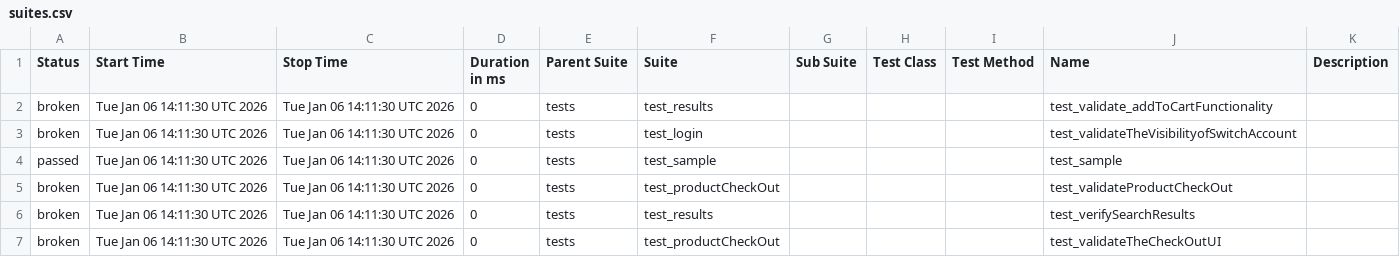
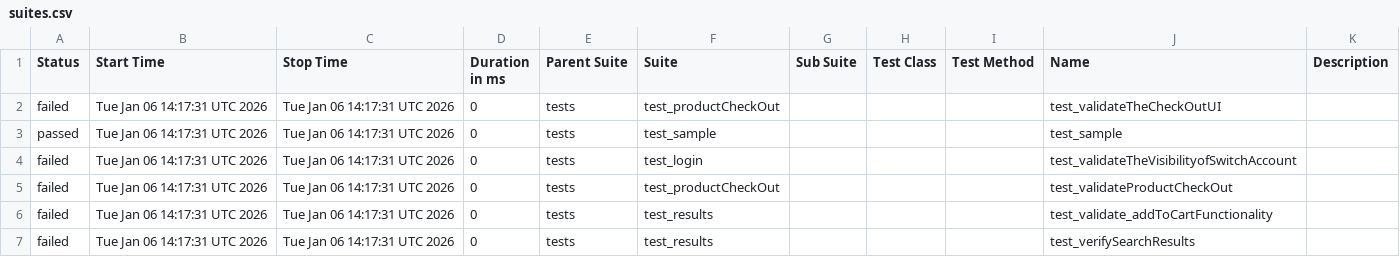
Before and after one commit to Nikitha22735/playwrightPOM26Nov, a CSV file: data/suites.csv, drawn as a sheet.

```diff
--- a/data/suites.csv
+++ b/data/suites.csv
@@ -1,7 +1,7 @@
 "Status","Start Time","Stop Time","Duration in ms","Parent Suite","Suite","Sub Suite","Test Class","Test Method","Name","Description"
-"broken","Tue Jan 06 14:11:30 UTC 2026","Tue Jan 06 14:11:30 UTC 2026","0","tests","test_results","","","","test_validate_addToCartFunctionality",""
-"broken","Tue Jan 06 14:11:30 UTC 2026","Tue Jan 06 14:11:30 UTC 2026","0","tests","test_login","","","","test_validateTheVisibilityofSwitchAccount",""
-"passed","Tue Jan 06 14:11:30 UTC 2026","Tue Jan 06 14:11:30 UTC 2026","0","tests","test_sample","","","","test_sample",""
-"broken","Tue Jan 06 14:11:30 UTC 2026","Tue Jan 06 14:11:30 UTC 2026","0","tests","test_productCheckOut","","","","test_validateProductCheckOut",""
-"broken","Tue Jan 06 14:11:30 UTC 2026","Tue Jan 06 14:11:30 UTC 2026","0","tests","test_results","","","","test_verifySearchResults",""
-"broken","Tue Jan 06 14:11:30 UTC 2026","Tue Jan 06 14:11:30 UTC 2026","0","tests","test_productCheckOut","","","","test_validateTheCheckOutUI",""
+"failed","Tue Jan 06 14:17:31 UTC 2026","Tue Jan 06 14:17:31 UTC 2026","0","tests","test_productCheckOut","","","","test_validateTheCheckOutUI",""
+"passed","Tue Jan 06 14:17:31 UTC 2026","Tue Jan 06 14:17:31 UTC 2026","0","tests","test_sample","","","","test_sample",""
+"failed","Tue Jan 06 14:17:31 UTC 2026","Tue Jan 06 14:17:31 UTC 2026","0","tests","test_login","","","","test_validateTheVisibilityofSwitchAccount",""
+"failed","Tue Jan 06 14:17:31 UTC 2026","Tue Jan 06 14:17:31 UTC 2026","0","tests","test_productCheckOut","","","","test_validateProductCheckOut",""
+"failed","Tue Jan 06 14:17:31 UTC 2026","Tue Jan 06 14:17:31 UTC 2026","0","tests","test_results","","","","test_validate_addToCartFunctionality",""
+"failed","Tue Jan 06 14:17:31 UTC 2026","Tue Jan 06 14:17:31 UTC 2026","0","tests","test_results","","","","test_verifySearchResults",""
```
Also changed, not shown: 35 other files.
